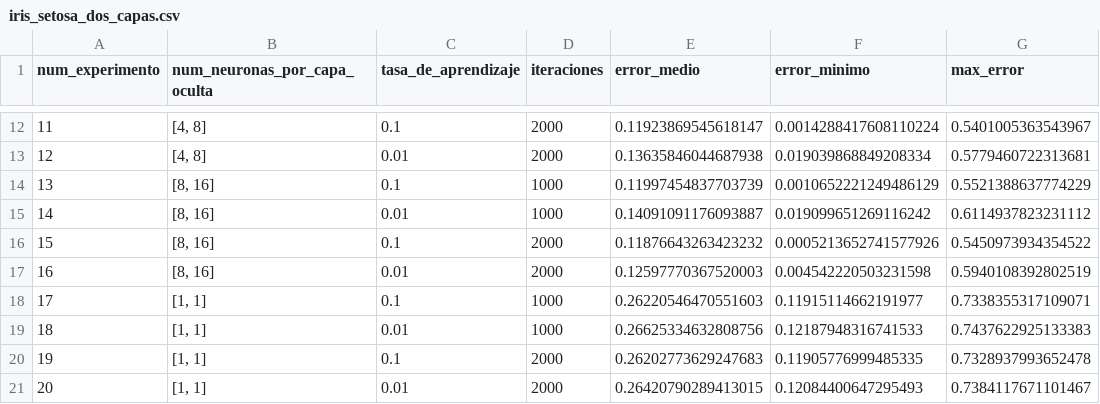
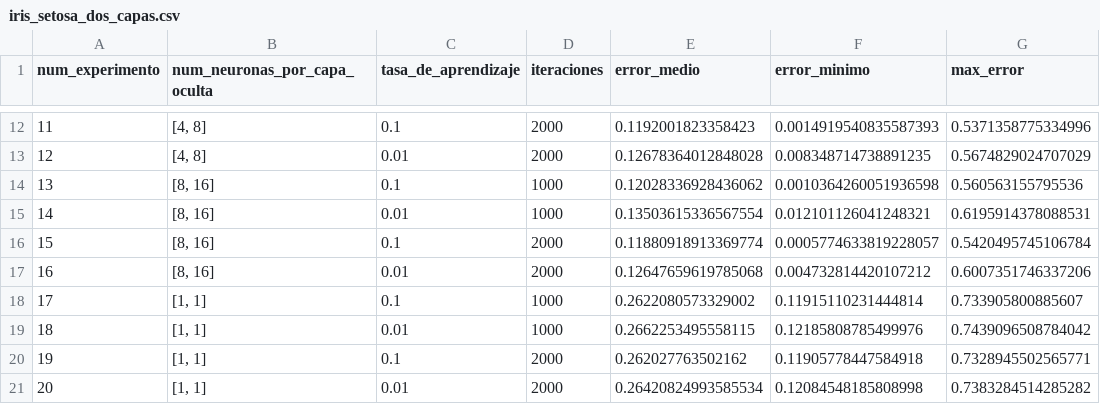
Before and after one commit to danielrobapaz/CI5438-Proyecto2, a CSV file: datasets/iris_setosa_dos_capas.csv, drawn as a sheet; only a part is shown, gaps mark what is left out; the diff covers the shown part only.

```diff
--- a/datasets/iris_setosa_dos_capas.csv
+++ b/datasets/iris_setosa_dos_capas.csv
@@ -12,10 +12,10 @@ num_experimento,num_neuronas_por_capa_oculta,tasa_de_aprendizaje,iteraciones,err
-11,"[4, 8]",0.1,2000,0.11923869545618147,0.0014288417608110224,0.5401005363543967
-12,"[4, 8]",0.01,2000,0.13635846044687938,0.019039868849208334,0.5779460722313681
-13,"[8, 16]",0.1,1000,0.11997454837703739,0.0010652221249486129,0.5521388637774229
-14,"[8, 16]",0.01,1000,0.14091091176093887,0.019099651269116242,0.6114937823231112
-15,"[8, 16]",0.1,2000,0.11876643263423232,0.0005213652741577926,0.5450973934354522
-16,"[8, 16]",0.01,2000,0.12597770367520003,0.004542220503231598,0.5940108392802519
-17,"[1, 1]",0.1,1000,0.26220546470551603,0.11915114662191977,0.7338355317109071
-18,"[1, 1]",0.01,1000,0.26625334632808756,0.12187948316741533,0.7437622925133383
-19,"[1, 1]",0.1,2000,0.26202773629247683,0.11905776999485335,0.7328937993652478
-20,"[1, 1]",0.01,2000,0.26420790289413015,0.12084400647295493,0.7384117671101467
+11,"[4, 8]",0.1,2000,0.1192001823358423,0.0014919540835587393,0.5371358775334996
+12,"[4, 8]",0.01,2000,0.12678364012848028,0.008348714738891235,0.5674829024707029
+13,"[8, 16]",0.1,1000,0.12028336928436062,0.0010364260051936598,0.560563155795536
+14,"[8, 16]",0.01,1000,0.13503615336567554,0.012101126041248321,0.6195914378088531
+15,"[8, 16]",0.1,2000,0.11880918913369774,0.0005774633819228057,0.5420495745106784
+16,"[8, 16]",0.01,2000,0.12647659619785068,0.004732814420107212,0.6007351746337206
+17,"[1, 1]",0.1,1000,0.2622080573329002,0.11915110231444814,0.733905800885607
+18,"[1, 1]",0.01,1000,0.2662253495558115,0.12185808785499976,0.7439096508784042
+19,"[1, 1]",0.1,2000,0.262027763502162,0.11905778447584918,0.7328945502565771
+20,"[1, 1]",0.01,2000,0.26420824993585534,0.12084548185808998,0.7383284514285282
```
Also changed, not shown: 66 edited cells elsewhere in this file, datasets/iris_setosa_una_capa.csv, datasets/iris_versicolor_dos_capas.csv, 9 other files.
